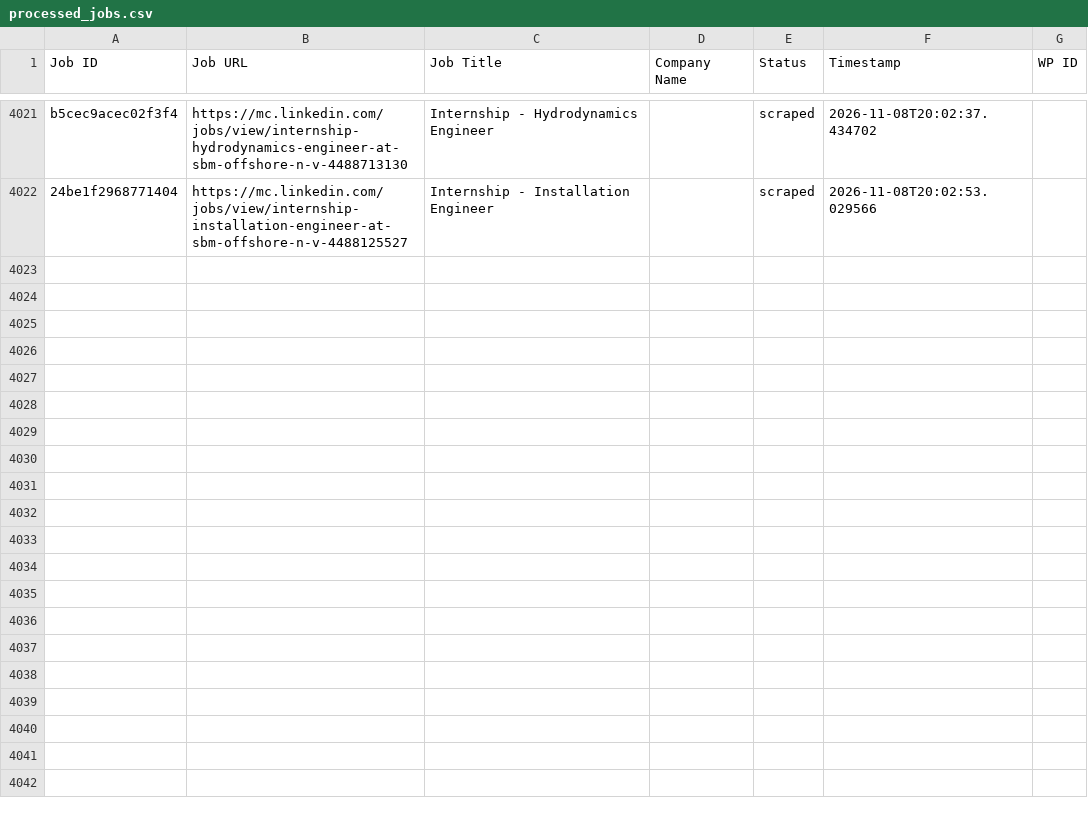
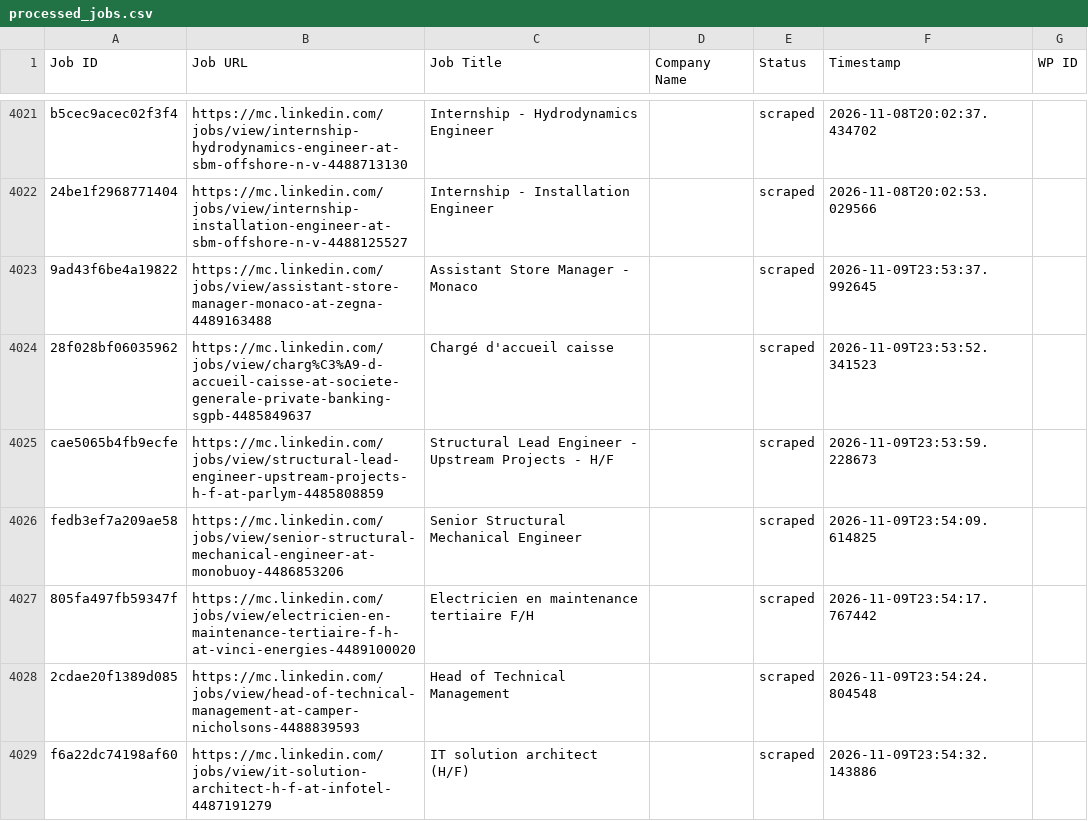
Before and after one commit to vindoky/mc, a CSV file: processed_jobs.csv, drawn as a sheet; only a part is shown, gaps mark what is left out; the diff covers the shown part only; the diff names each change by its address in the sheet, - before the commit and + after, or states it on an @@ line.

```diff
--- a/processed_jobs.csv
+++ b/processed_jobs.csv
+row 4023: 9ad43f6be4a19822 | https://mc.linkedin.com/jobs/view/assistant-store-manager-monaco-at-zegna-4489163488 | Assistant Store Manager - Monaco |  | scraped | 2026-11-09T23:53:37.992645
+row 4024: 28f028bf06035962 | https://mc.linkedin.com/jobs/view/charg%C3%A9-d-accueil-caisse-at-societe-generale-private-banking-sgpb-4485849637 | Chargé d'accueil caisse |  | scraped | 2026-11-09T23:53:52.341523
+row 4025: cae5065b4fb9ecfe | https://mc.linkedin.com/jobs/view/structural-lead-engineer-upstream-projects-h-f-at-parlym-4485808859 | Structural Lead Engineer - Upstream Projects - H/F |  | scraped | 2026-11-09T23:53:59.228673
+row 4026: fedb3ef7a209ae58 | https://mc.linkedin.com/jobs/view/senior-structural-mechanical-engineer-at-monobuoy-4486853206 | Senior Structural Mechanical Engineer |  | scraped | 2026-11-09T23:54:09.614825
+row 4027: 805fa497fb59347f | https://mc.linkedin.com/jobs/view/electricien-en-maintenance-tertiaire-f-h-at-vinci-energies-4489100020 | Electricien en maintenance tertiaire F/H |  | scraped | 2026-11-09T23:54:17.767442
+row 4028: 2cdae20f1389d085 | https://mc.linkedin.com/jobs/view/head-of-technical-management-at-camper-nicholsons-4488839593 | Head of Technical Management |  | scraped | 2026-11-09T23:54:24.804548
+row 4029: f6a22dc74198af60 | https://mc.linkedin.com/jobs/view/it-solution-architect-h-f-at-infotel-4487191279 | IT solution architect (H/F) |  | scraped | 2026-11-09T23:54:32.143886
```
Also changed, not shown: 7 added rows elsewhere in this file.
